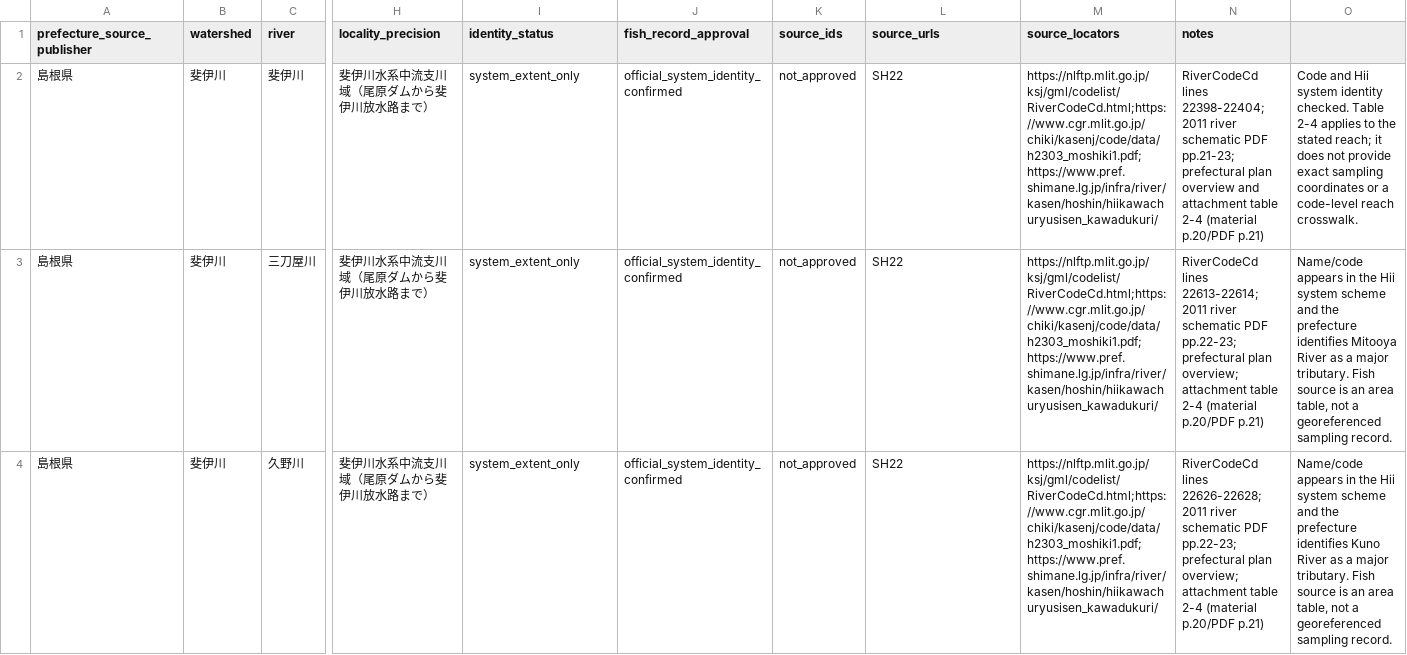
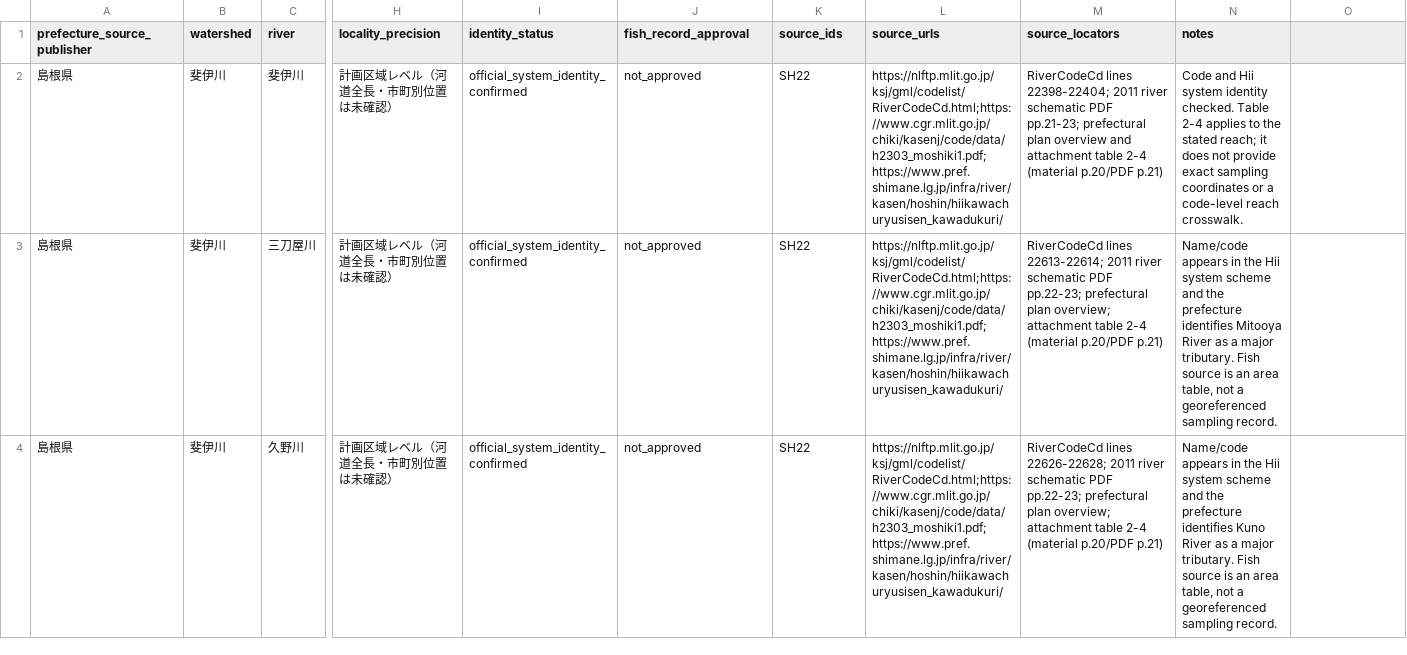
Before and after one commit to kandatasan/norisan-article-salvage, a CSV file: river-fish/research-20261021/chugoku_seven_river_identity_audit_v01.csv, drawn as a sheet; only a part is shown, gaps mark what is left out; the diff covers the shown part only; the diff names each change by its address in the sheet, - before the commit and + after, or states it on an @@ line.

Commit message:
research: fix river identity ledger field alignment and locality scope

```diff
--- a/river-fish/research-20261021/chugoku_seven_river_identity_audit_v01.csv
+++ b/river-fish/research-20261021/chugoku_seven_river_identity_audit_v01.csv
-H2:H4 (locality_precision): 斐伊川水系中流支川域（尾原ダムから斐伊川放水路まで）
+H2:H4 (locality_precision): 計画区域レベル（河道全長・市町別位置は未確認）
-I2:I4 (identity_status): system_extent_only
+I2:I4 (identity_status): official_system_identity_confirmed
-J2:J4 (fish_record_approval): official_system_identity_confirmed
+J2:J4 (fish_record_approval): not_approved
-K2:K4 (source_ids): not_approved
+K2:K4 (source_ids): SH22
-L2:L4 (source_urls): SH22
+L2:L4 (source_urls): https://nlftp.mlit.go.jp/ksj/gml/codelist/RiverCodeCd.html;https://www.cgr.mlit.go.jp/chiki/kasenj/code/data/h2303_moshiki1.pdf;https://www.pref.shimane.lg.jp/infra/river/kasen/hoshin/hiikawachuryusisen_kawadukuri/
-M2 (source_locators): https://nlftp.mlit.go.jp/ksj/gml/codelist/RiverCodeCd.html;https://www.cgr.mlit.go.jp/chiki/kasenj/code/data/h2303_moshiki1.pdf;https://www.pref.shimane.lg.jp/infra/river/kasen/hoshin/hiikawachuryusisen_kawadukuri/
+M2 (source_locators): RiverCodeCd lines 22398-22404; 2011 river schematic PDF pp.21-23; prefectural plan overview and attachment table 2-4 (material p.20/PDF p.21)
-N2 (notes): RiverCodeCd lines 22398-22404; 2011 river schematic PDF pp.21-23; prefectural plan overview and attachment table 2-4 (material p.20/PDF p.21)
+N2 (notes): Code and Hii system identity checked. Table 2-4 applies to the stated reach; it does not provide exact sampling coordinates or a code-level reach crosswalk.
-O2: Code and Hii system identity checked. Table 2-4 applies to the stated reach; it does not provide exact sampling coordinates or a code-level reach crosswalk.
+O2: (empty)
-M3 (source_locators): https://nlftp.mlit.go.jp/ksj/gml/codelist/RiverCodeCd.html;https://www.cgr.mlit.go.jp/chiki/kasenj/code/data/h2303_moshiki1.pdf;https://www.pref.shimane.lg.jp/infra/river/kasen/hoshin/hiikawachuryusisen_kawadukuri/
+M3 (source_locators): RiverCodeCd lines 22613-22614; 2011 river schematic PDF pp.22-23; prefectural plan overview; attachment table 2-4 (material p.20/PDF p.21)
-N3 (notes): RiverCodeCd lines 22613-22614; 2011 river schematic PDF pp.22-23; prefectural plan overview; attachment table 2-4 (material p.20/PDF p.21)
+N3 (notes): Name/code appears in the Hii system scheme and the prefecture identifies Mitooya River as a major tributary. Fish source is an area table, not a georeferenced sampling record.
-O3: Name/code appears in the Hii system scheme and the prefecture identifies Mitooya River as a major tributary. Fish source is an area table, not a georeferenced sampling record.
+O3: (empty)
-M4 (source_locators): https://nlftp.mlit.go.jp/ksj/gml/codelist/RiverCodeCd.html;https://www.cgr.mlit.go.jp/chiki/kasenj/code/data/h2303_moshiki1.pdf;https://www.pref.shimane.lg.jp/infra/river/kasen/hoshin/hiikawachuryusisen_kawadukuri/
+M4 (source_locators): RiverCodeCd lines 22626-22628; 2011 river schematic PDF pp.22-23; prefectural plan overview; attachment table 2-4 (material p.20/PDF p.21)
-N4 (notes): RiverCodeCd lines 22626-22628; 2011 river schematic PDF pp.22-23; prefectural plan overview; attachment table 2-4 (material p.20/PDF p.21)
+N4 (notes): Name/code appears in the Hii system scheme and the prefecture identifies Kuno River as a major tributary. Fish source is an area table, not a georeferenced sampling record.
-O4: Name/code appears in the Hii system scheme and the prefecture identifies Kuno River as a major tributary. Fish source is an area table, not a georeferenced sampling record.
+O4: (empty)
```
Also changed, not shown: 33 edited cells elsewhere in this file.
